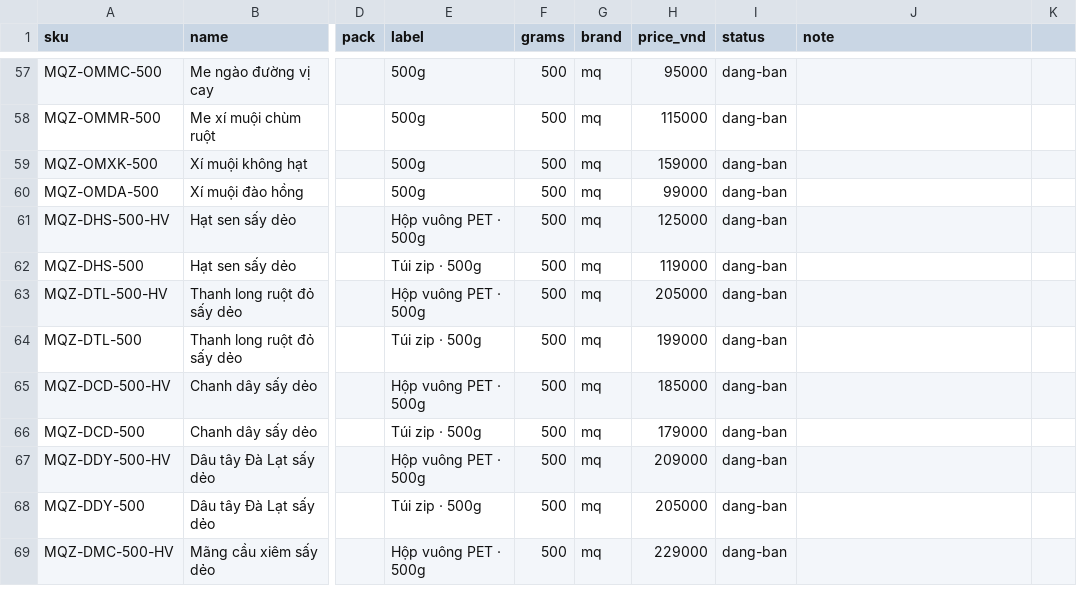
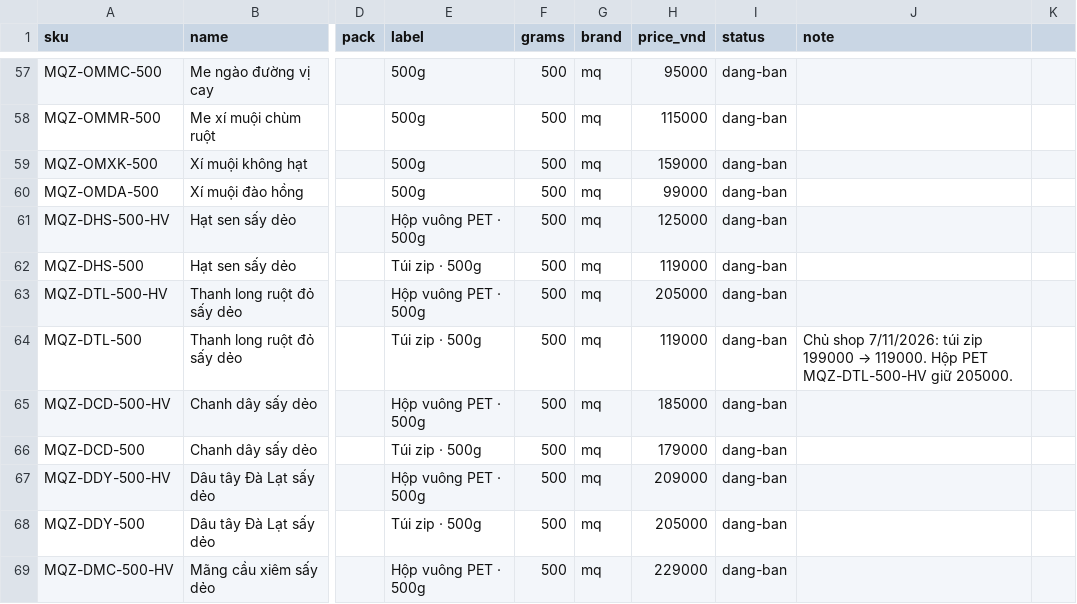
Before and after one commit to PROT1407/mocqua-demo, a CSV file: research/bang-gia.csv, drawn as a sheet; only a part is shown, gaps mark what is left out; the diff names each change by its address in the sheet, - before the commit and + after, or states it on an @@ line.

```diff
--- a/research/bang-gia.csv
+++ b/research/bang-gia.csv
-H64 (price_vnd): 199000
+H64 (price_vnd): 119000
@@ J64 (note): (empty) → Chủ shop 7/11/2026: túi zip 199000 → 119000. Hộp PET MQZ-DTL-500-HV giữ 205000. @@
```
Also changed, not shown: 5 other files.
